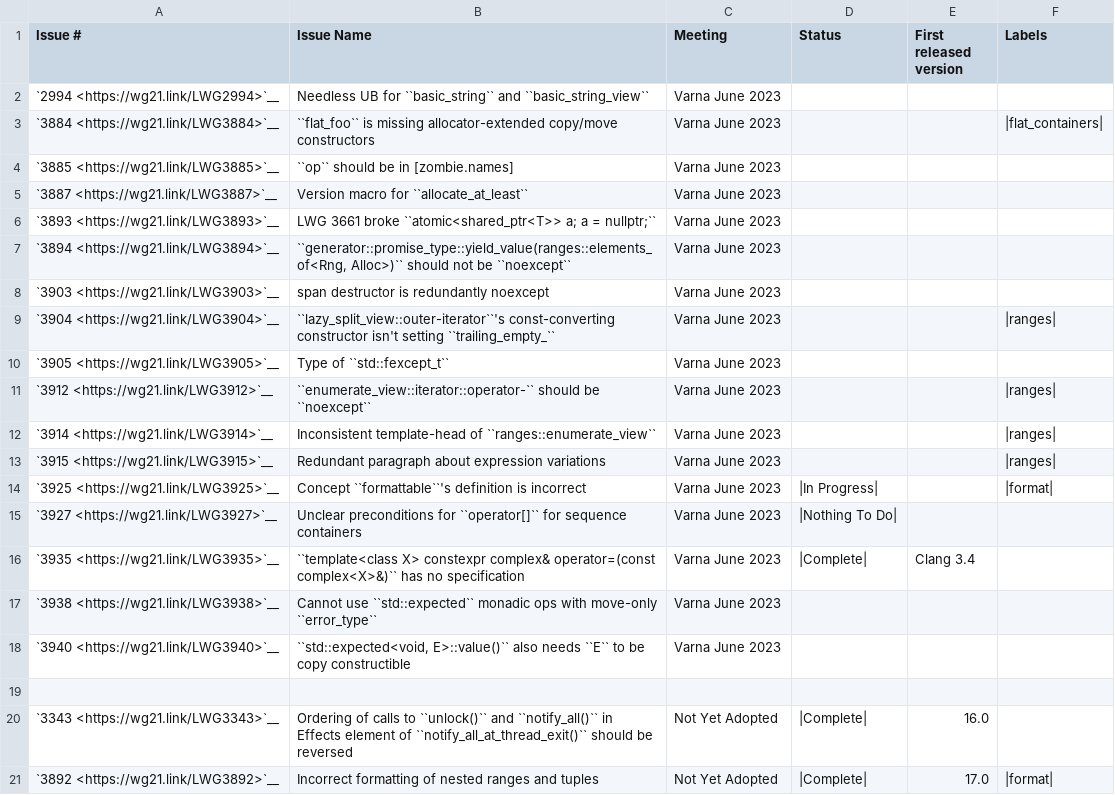
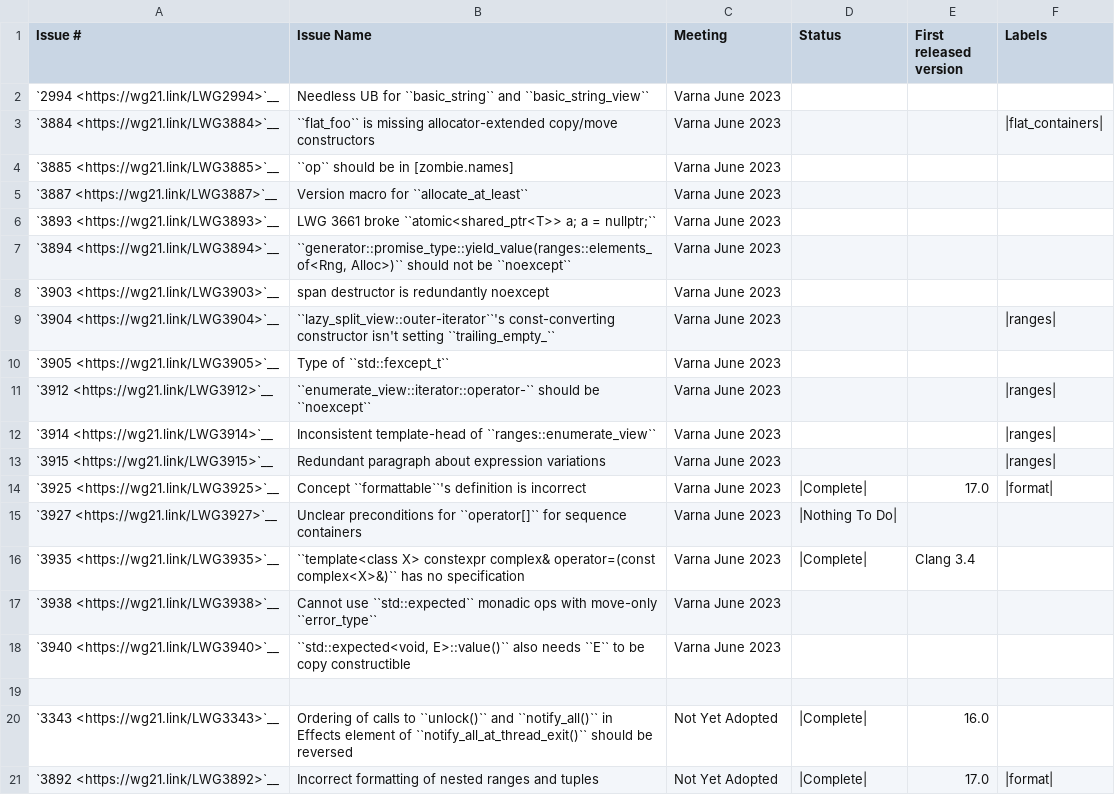
Before and after one commit to CTSRD-CHERI/libcxx, a CSV file: docs/Status/Cxx2cIssues.csv, drawn as a sheet.

```diff
--- a/docs/Status/Cxx2cIssues.csv
+++ b/docs/Status/Cxx2cIssues.csv
@@ -13,3 +13,3 @@
 "`3915 <https://wg21.link/LWG3915>`__","Redundant paragraph about expression variations","Varna June 2023","","","|ranges|"
-"`3925 <https://wg21.link/LWG3925>`__","Concept ``formattable``'s definition is incorrect","Varna June 2023","|In Progress|","","|format|"
+"`3925 <https://wg21.link/LWG3925>`__","Concept ``formattable``'s definition is incorrect","Varna June 2023","|Complete|","17.0","|format|"
 "`3927 <https://wg21.link/LWG3927>`__","Unclear preconditions for ``operator[]`` for sequence containers","Varna June 2023","|Nothing To Do|","",""
```
Also changed, not shown: docs/Status/Cxx23Issues.csv, 7 other files.
